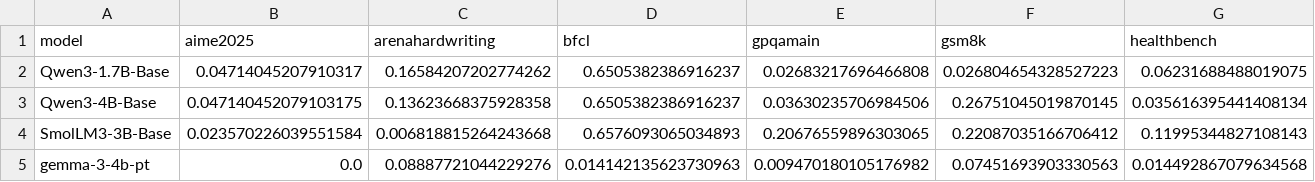
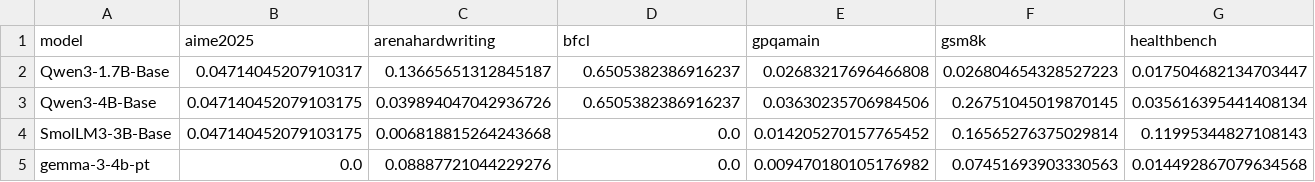
Before and after one commit to aisa-group/posttrainbench-website, a CSV file: data/aggregated_std_GPT-5.5-xHigh.csv, drawn as a sheet; only a part is shown; the diff covers the shown part only; the diff names each change by its address in the sheet, - before the commit and + after, or states it on an @@ line.

```diff
--- a/data/aggregated_std_GPT-5.5-xHigh.csv
+++ b/data/aggregated_std_GPT-5.5-xHigh.csv
-C2 (arenahardwriting): 0.16584207202774262
+C2 (arenahardwriting): 0.13665651312845187
-G2 (healthbench): 0.06231688488019075
+G2 (healthbench): 0.017504682134703447
-C3 (arenahardwriting): 0.13623668375928358
+C3 (arenahardwriting): 0.039894047042936726
-B4 (aime2025): 0.023570226039551584
+B4 (aime2025): 0.047140452079103175
-D4 (bfcl): 0.6576093065034893
+D4 (bfcl): 0.0
-E4 (gpqamain): 0.20676559896303065
+E4 (gpqamain): 0.014205270157765452
-F4 (gsm8k): 0.22087035166706412
+F4 (gsm8k): 0.16565276375029814
-D5 (bfcl): 0.014142135623730963
+D5 (bfcl): 0.0
```
Also changed, not shown: 1 edited cell elsewhere in this file, data/aggregated_avg_Opus-4.6-1M.csv, data/aggregated_std_GPT-5.4-High.csv, 36 other files.
